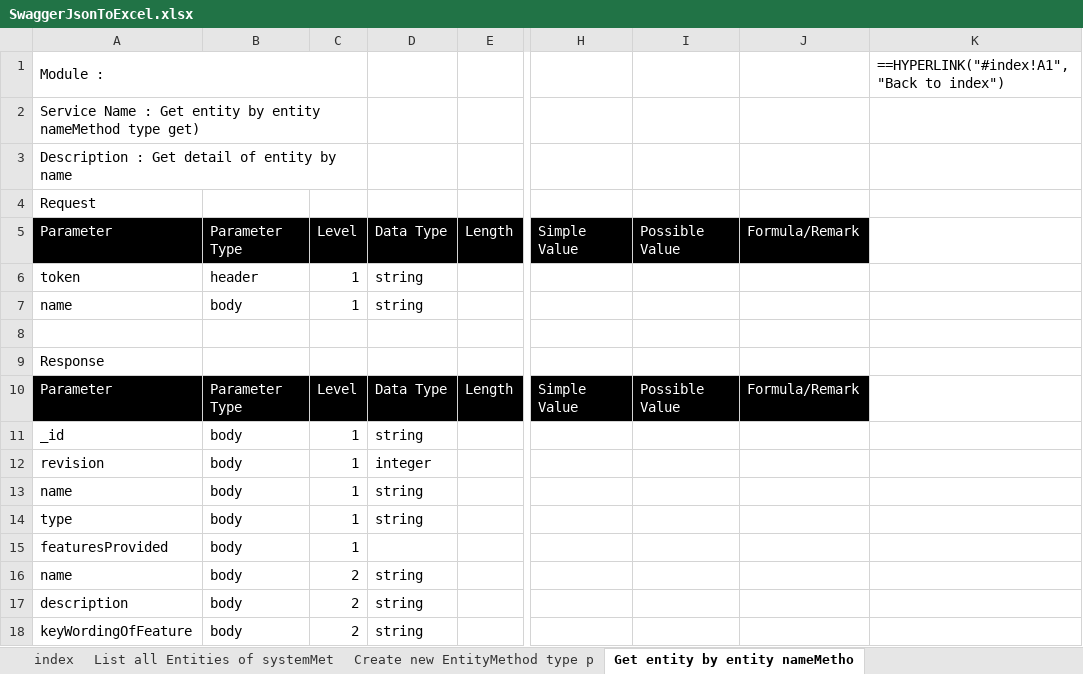
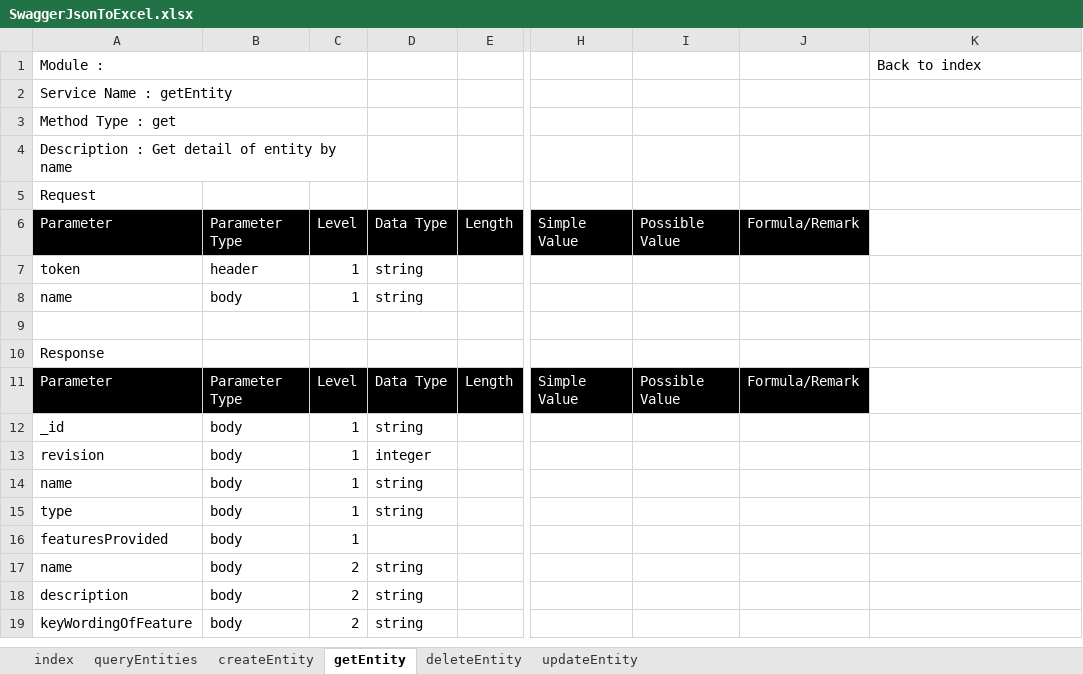
Before and after one commit to khanatel/swagger-json-to-excel, an Excel workbook: output/SwaggerJsonToExcel.xlsx, sheet getEntity, drawn as a sheet; only a part is shown, gaps mark what is left out; values as stored, in another font and other column widths than the file's, no borders; formulas without a stored value are shown as written; rows hold the shown columns only; the diff names each change by its address in the sheet, - before the commit and + after, or states it on an @@ line.

Commit message:
edit get value service name

```diff
--- a/output/SwaggerJsonToExcel.xlsx (sheet getEntity)
+++ b/output/SwaggerJsonToExcel.xlsx (sheet getEntity)
-sheet tab: List all Entities of systemMet
+sheet tab: queryEntities
-sheet tab: Create new EntityMethod type p
+sheet tab: createEntity
-sheet tab: Get entity by entity nameMetho
+sheet tab: getEntity
-K1: ==HYPERLINK("#index!A1","Back to index")
+K1: Back to index
-A2: Service Name : Get entity by entity nameMethod type get)
+A2: Service Name : getEntity
+row 3: Method Type : get
```
Also changed, not shown: sheet index, sheet deleteEntity, sheet queryEntities, sheet createEntity, sheet updateEntity, other sheet tabs, 1 other file.
